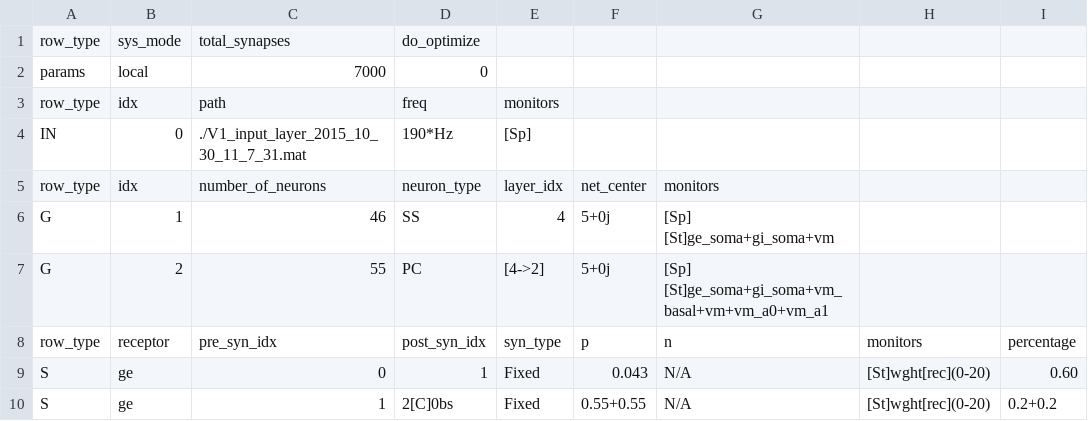
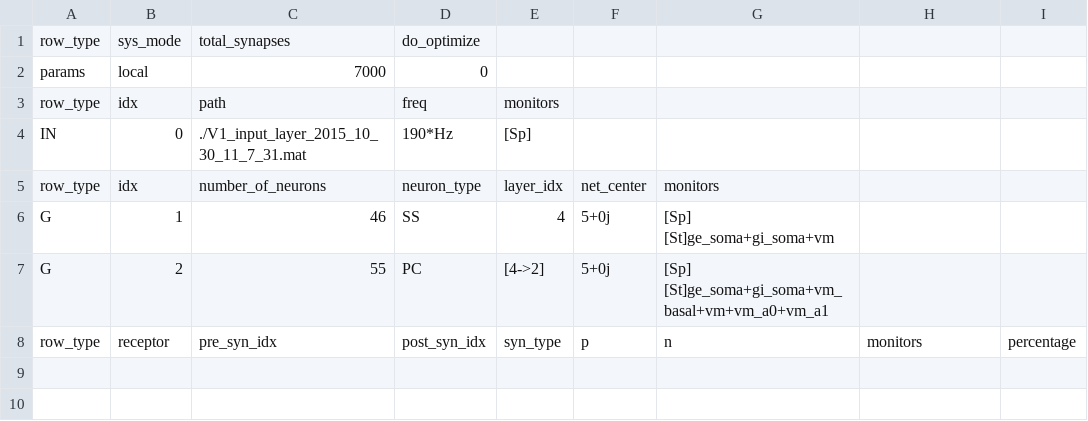
Before and after one commit to VisualNeuroscience-UH/CxSystem, a CSV file: generated_connections.csv, drawn as a sheet; the diff names each change by its address in the sheet, - before the commit and + after, or states it on an @@ line.

```diff
--- a/generated_connections.csv
+++ b/generated_connections.csv
-row 9: S | ge | 0 | 1 | Fixed | 0.043 | N/A | [St]wght[rec](0-20) | 0.60
-row 10: S | ge | 1 | 2[C]0bs | Fixed | 0.55+0.55 | N/A | [St]wght[rec](0-20) | 0.2+0.2
```
Also changed, not shown: 3 other files.
